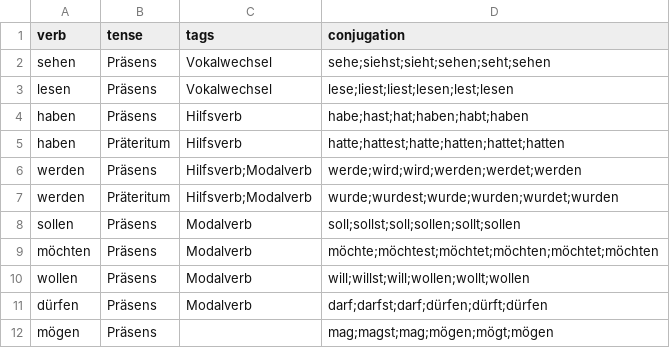
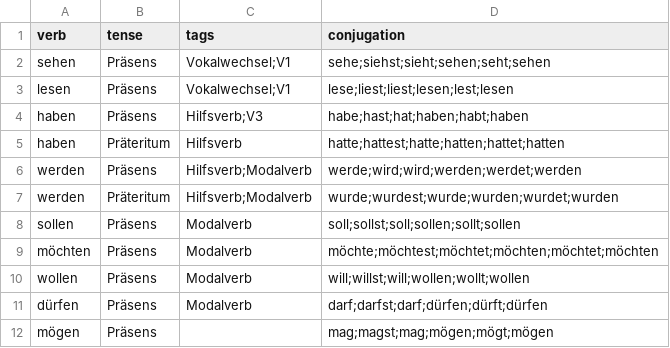
Before and after one commit to Clapton79/german_vocab, a CSV file: verbs/verbs.csv, drawn as a sheet.

```diff
--- a/verbs/verbs.csv
+++ b/verbs/verbs.csv
@@ -1,5 +1,5 @@
 verb,tense,tags,conjugation
-sehen,Präsens,Vokalwechsel,sehe;siehst;sieht;sehen;seht;sehen
-lesen,Präsens,Vokalwechsel,lese;liest;liest;lesen;lest;lesen
-haben,Präsens,Hilfsverb,habe;hast;hat;haben;habt;haben
+sehen,Präsens,Vokalwechsel;V1,sehe;siehst;sieht;sehen;seht;sehen
+lesen,Präsens,Vokalwechsel;V1,lese;liest;liest;lesen;lest;lesen
+haben,Präsens,Hilfsverb;V3,habe;hast;hat;haben;habt;haben
 haben,Präteritum,Hilfsverb,hatte;hattest;hatte;hatten;hattet;hatten
```
Also changed, not shown: 1 other file.
